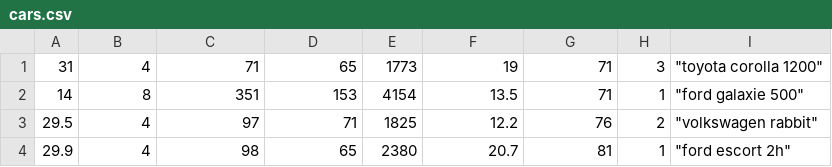
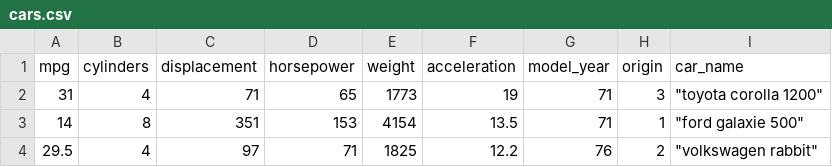
Before and after one commit to steffanigomez323/Data-Visualizer, a CSV file: data/cars.csv, drawn as a sheet; only a part is shown; the shorter side is filled out with more unchanged rows.

Commit message:
added data headers and axis options

```diff
--- a/data/cars.csv
+++ b/data/cars.csv
@@ -1 +1,2 @@
+mpg,cylinders,displacement,horsepower,weight,acceleration,model_year,origin,car_name
 31,4,71,65,1773,19,71,3,"""toyota corolla 1200"""
```
Also changed, not shown: 5 other files.
